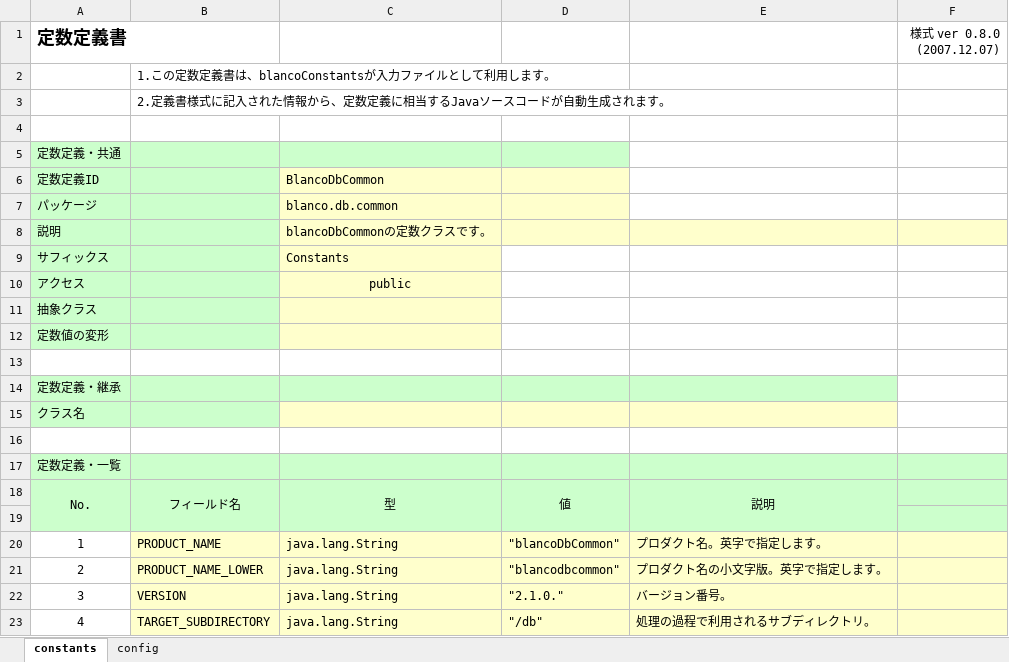
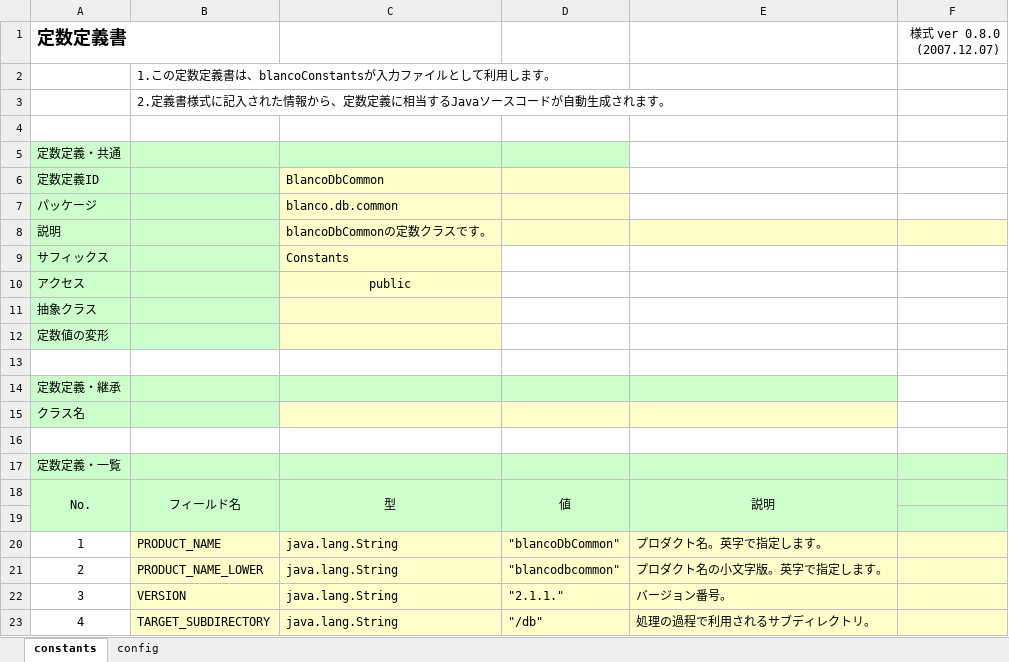
Before and after one commit to uedaueo/blancoDbCommon, an Excel workbook: meta/program/BlancoDbCommonConstants.xlsx, sheet constants, drawn as a sheet; values as stored, in another font and other column widths than the file's, no borders; the diff names each change by its address in the sheet, - before the commit and + after, or states it on an @@ line.

```diff
--- a/meta/program/BlancoDbCommonConstants.xlsx (sheet constants)
+++ b/meta/program/BlancoDbCommonConstants.xlsx (sheet constants)
-D22: "2.1.0."
+D22: "2.1.1."
```
Also changed, not shown: meta/program/BlancoDbCommonResourceBundle.xlsx, meta/program/BlancoDbSetting.xlsx, 14 other files.
